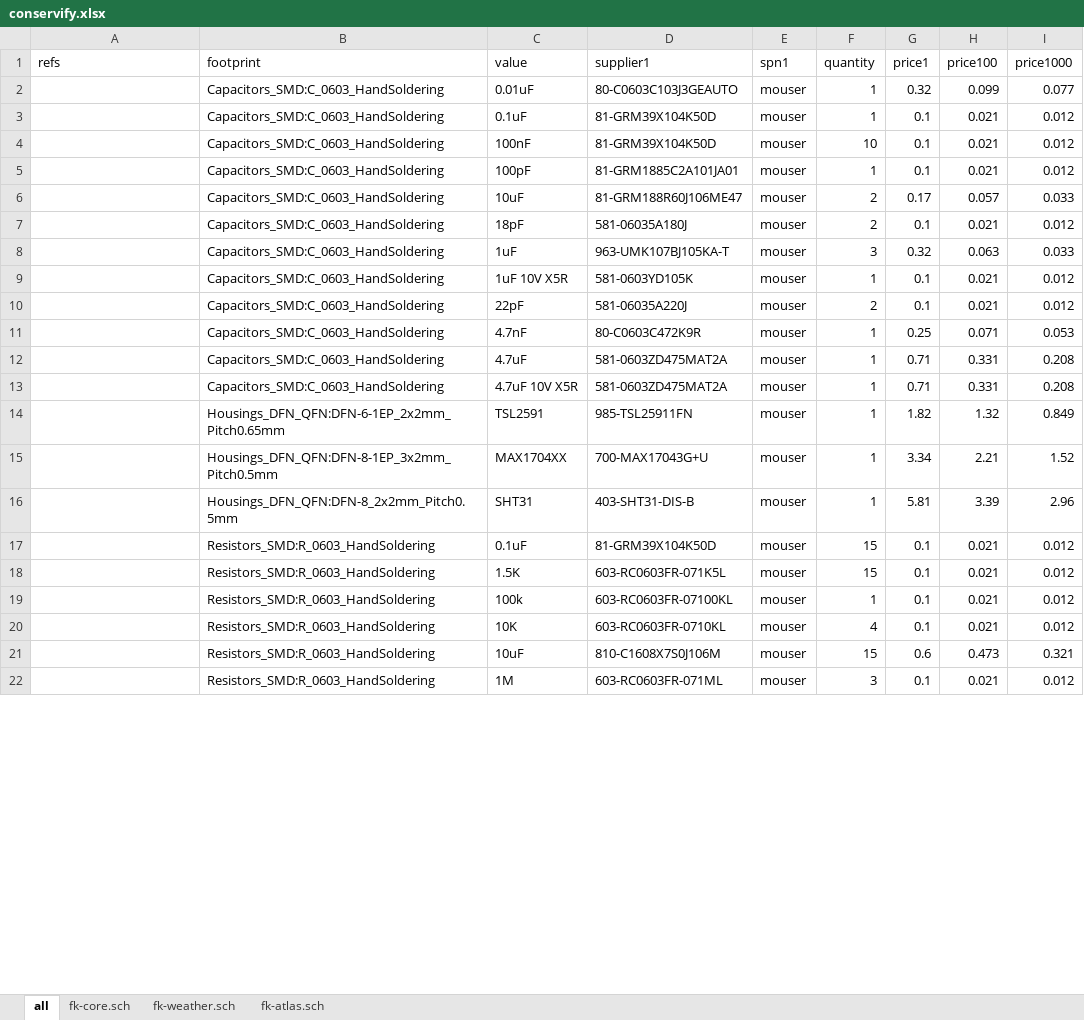
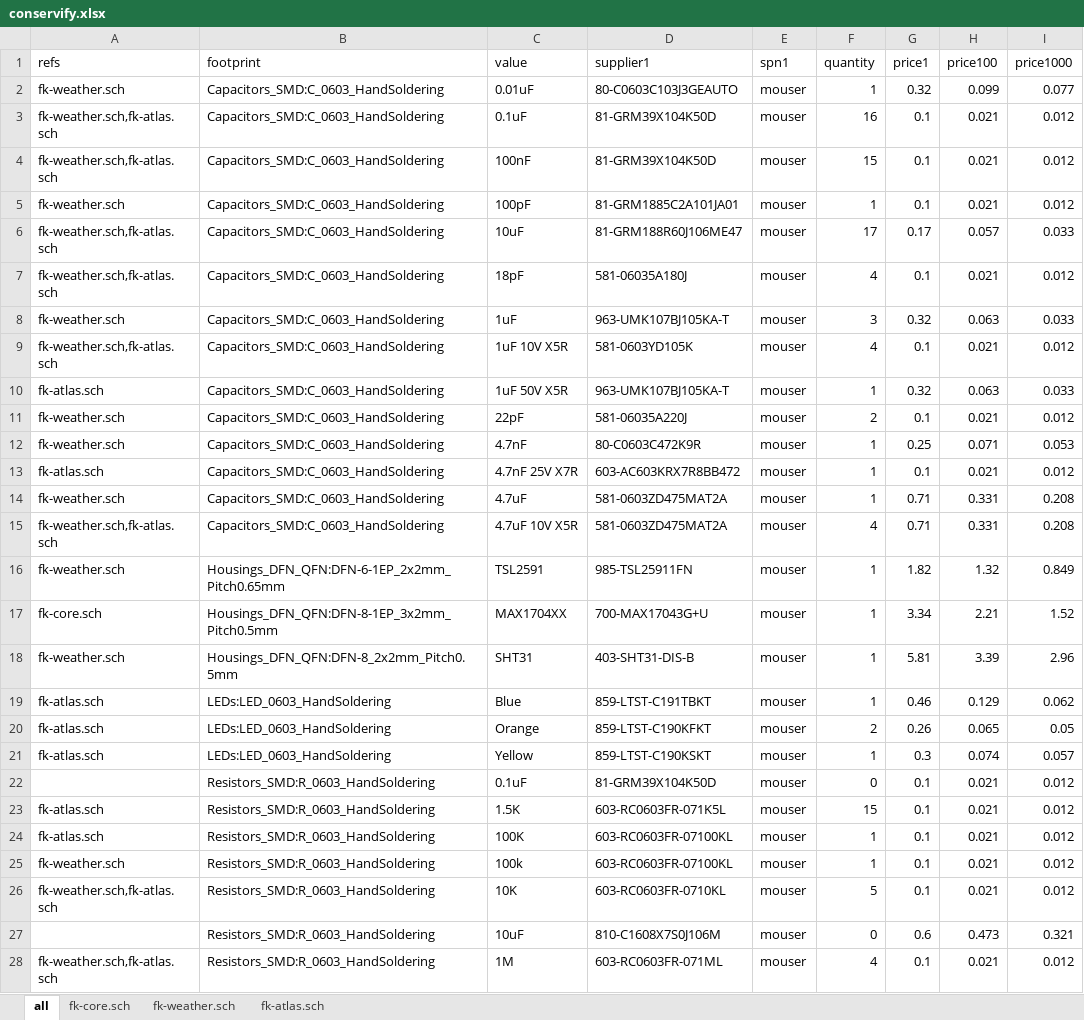
Before and after one commit to Conservify/kicad, an Excel workbook: tools/conservify.xlsx, sheet all, drawn as a sheet; only a part is shown; values as stored, in another font and other column widths than the file's, no borders; addresses are those after the commit; the diff covers the shown part only; the diff names each change by its address in the sheet, - before the commit and + after, or states it on an @@ line.

```diff
--- a/tools/conservify.xlsx (sheet all)
+++ b/tools/conservify.xlsx (sheet all)
-A2 (refs): (empty)
+A2 (refs): fk-weather.sch
-A3:A4 (refs): (empty)
+A3:A4 (refs): fk-weather.sch,fk-atlas.sch
-F3 (quantity): 1
+F3 (quantity): 16
-F4 (quantity): 10
+F4 (quantity): 15
-A5 (refs): (empty)
+A5 (refs): fk-weather.sch
-A6:A7 (refs): (empty)
+A6:A7 (refs): fk-weather.sch,fk-atlas.sch
-F6 (quantity): 2
+F6 (quantity): 17
-F7 (quantity): 2
+F7 (quantity): 4
-A8 (refs): (empty)
+A8 (refs): fk-weather.sch
-A9 (refs): (empty)
+A9 (refs): fk-weather.sch,fk-atlas.sch
-F9 (quantity): 1
+F9 (quantity): 4
+row 10: fk-atlas.sch | Capacitors_SMD:C_0603_HandSoldering | 1uF 50V X5R | 963-UMK107BJ105KA-T | mouser | 1 | 0.32 | 0.063 | 0.033
-A11:A12 (refs): (empty)
+A11:A12 (refs): fk-weather.sch
+row 13: fk-atlas.sch | Capacitors_SMD:C_0603_HandSoldering | 4.7nF 25V X7R | 603-AC603KRX7R8BB472 | mouser | 1 | 0.1 | 0.021 | 0.012
-A14 (refs): (empty)
+A14 (refs): fk-weather.sch
-A15 (refs): (empty)
+A15 (refs): fk-weather.sch,fk-atlas.sch
-F15 (quantity): 1
+F15 (quantity): 4
-A16 (refs): (empty)
+A16 (refs): fk-weather.sch
-A17 (refs): (empty)
+A17 (refs): fk-core.sch
-A18 (refs): (empty)
+A18 (refs): fk-weather.sch
+row 19: fk-atlas.sch | LEDs:LED_0603_HandSoldering | Blue | 859-LTST-C191TBKT | mouser | 1 | 0.46 | 0.129 | 0.062
+row 20: fk-atlas.sch | LEDs:LED_0603_HandSoldering | Orange | 859-LTST-C190KFKT | mouser | 2 | 0.26 | 0.065 | 0.05
+row 21: fk-atlas.sch | LEDs:LED_0603_HandSoldering | Yellow | 859-LTST-C190KSKT | mouser | 1 | 0.3 | 0.074 | 0.057
-F22 (quantity): 15
+F22 (quantity): 0
-A23 (refs): (empty)
+A23 (refs): fk-atlas.sch
+row 24: fk-atlas.sch | Resistors_SMD:R_0603_HandSoldering | 100K | 603-RC0603FR-07100KL | mouser | 1 | 0.1 | 0.021 | 0.012
-A25 (refs): (empty)
+A25 (refs): fk-weather.sch
-A26 (refs): (empty)
+A26 (refs): fk-weather.sch,fk-atlas.sch
-F26 (quantity): 4
+F26 (quantity): 5
-F27 (quantity): 15
+F27 (quantity): 0
-A28 (refs): (empty)
+A28 (refs): fk-weather.sch,fk-atlas.sch
-F28 (quantity): 3
+F28 (quantity): 4
```
Also changed, not shown: other rows of this sheet, sheet fk-atlas.sch, tools/authority.xlsx, 1 other file.
